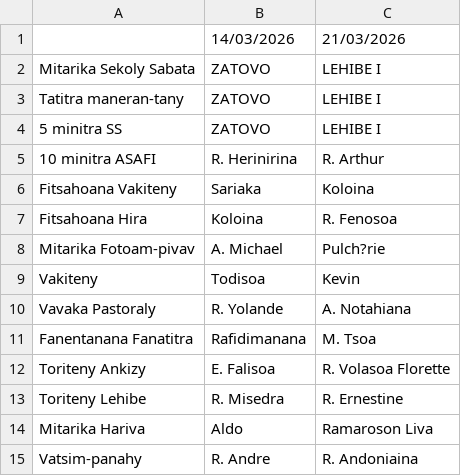
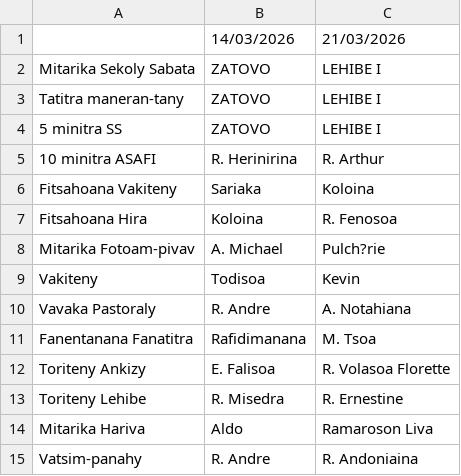
Before and after one commit to nainaw/fanompo2, a CSV file: schedule.csv, drawn as a sheet.

Commit message:
Update schedule from Google Sheets (10/03/2026 14:26:20)

```diff
--- a/schedule.csv
+++ b/schedule.csv
@@ -9,3 +9,3 @@
 "Vakiteny","Todisoa","Kevin"
-"Vavaka Pastoraly","R. Yolande","A. Notahiana"
+"Vavaka Pastoraly","R. Andre","A. Notahiana"
 "Fanentanana Fanatitra","Rafidimanana","M. Tsoa"
```
